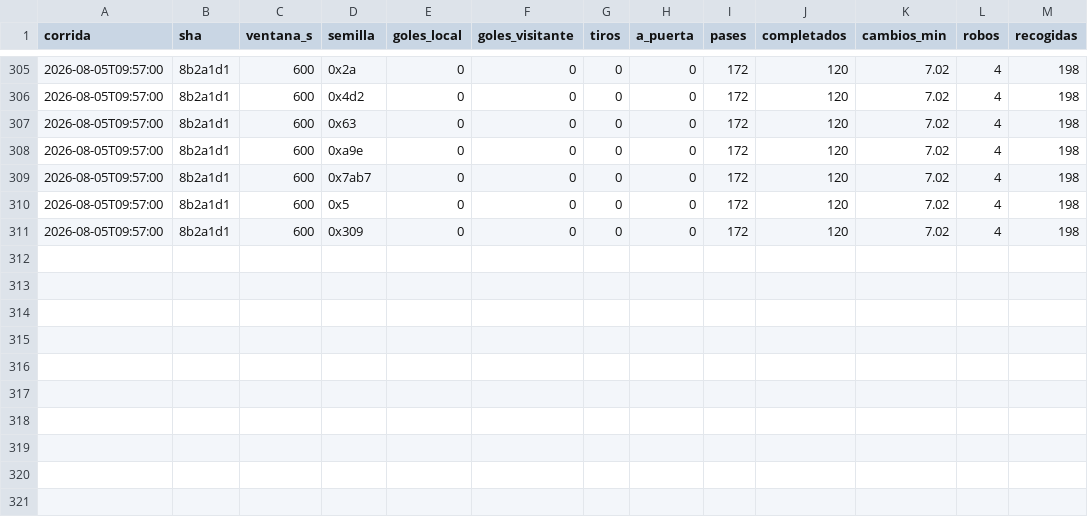
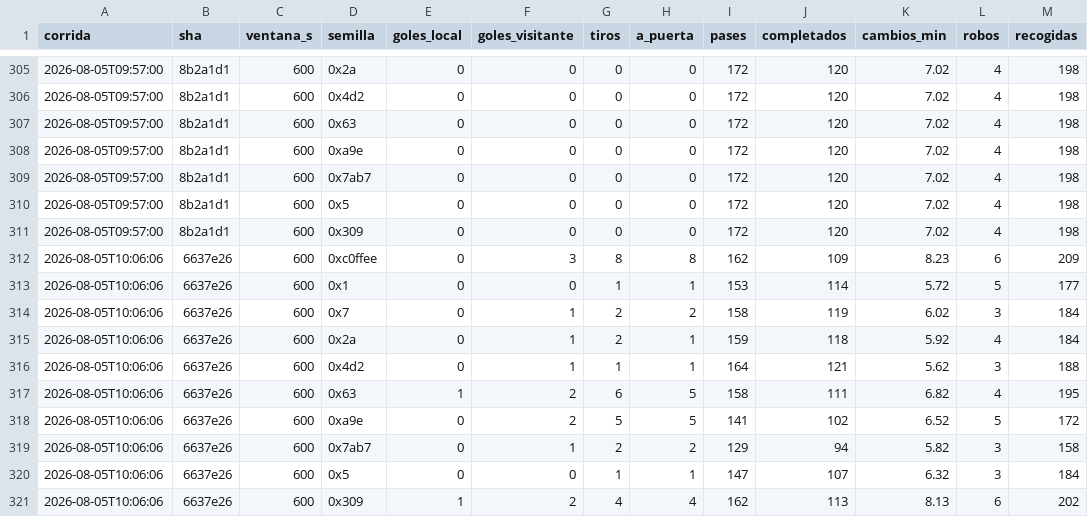
Before and after one commit to Uneven3/simulador-futbol, a CSV file: measurements/envelope.csv, drawn as a sheet; only a part is shown, gaps mark what is left out; the diff names each change by its address in the sheet, - before the commit and + after, or states it on an @@ line.

```diff
--- a/measurements/envelope.csv
+++ b/measurements/envelope.csv
+row 312: 2026-08-05T10:06:06 | 6637e26 | 600 | 0xc0ffee | 0 | 3 | 8 | 8 | 162 | 109 | 8.23 | 6 | 209
+row 313: 2026-08-05T10:06:06 | 6637e26 | 600 | 0x1 | 0 | 0 | 1 | 1 | 153 | 114 | 5.72 | 5 | 177
+row 314: 2026-08-05T10:06:06 | 6637e26 | 600 | 0x7 | 0 | 1 | 2 | 2 | 158 | 119 | 6.02 | 3 | 184
+row 315: 2026-08-05T10:06:06 | 6637e26 | 600 | 0x2a | 0 | 1 | 2 | 1 | 159 | 118 | 5.92 | 4 | 184
+row 316: 2026-08-05T10:06:06 | 6637e26 | 600 | 0x4d2 | 0 | 1 | 1 | 1 | 164 | 121 | 5.62 | 3 | 188
+row 317: 2026-08-05T10:06:06 | 6637e26 | 600 | 0x63 | 1 | 2 | 6 | 5 | 158 | 111 | 6.82 | 4 | 195
+row 318: 2026-08-05T10:06:06 | 6637e26 | 600 | 0xa9e | 0 | 2 | 5 | 5 | 141 | 102 | 6.52 | 5 | 172
+row 319: 2026-08-05T10:06:06 | 6637e26 | 600 | 0x7ab7 | 0 | 1 | 2 | 2 | 129 | 94 | 5.82 | 3 | 158
+row 320: 2026-08-05T10:06:06 | 6637e26 | 600 | 0x5 | 0 | 0 | 1 | 1 | 147 | 107 | 6.32 | 3 | 184
+row 321: 2026-08-05T10:06:06 | 6637e26 | 600 | 0x309 | 1 | 2 | 4 | 4 | 162 | 113 | 8.13 | 6 | 202
```
Also changed, not shown: 1 other file.
